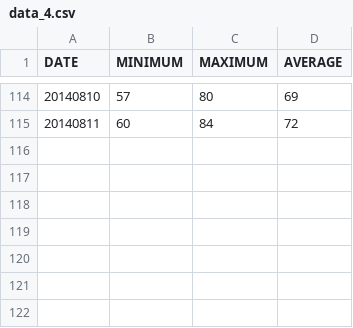
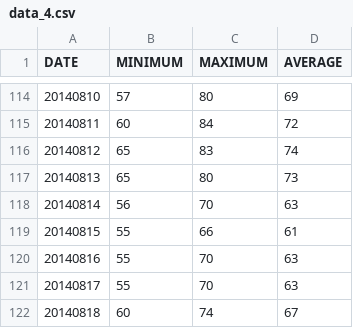
Before and after one commit to Limnogirl90/Weather.Olcott, a CSV file: data/data_4.csv, drawn as a sheet; only a part is shown, gaps mark what is left out.

Commit message:
updated temperature (make data_4)

```diff
--- a/data/data_4.csv
+++ b/data/data_4.csv
@@ -115 +115,8 @@ DATE,MINIMUM,MAXIMUM,AVERAGE
 20140811,60,84,72
+20140812,65,83,74
+20140813,65,80,73
+20140814,56,70,63
+20140815,55,66,61
+20140816,55,70,63
+20140817,55,70,63
+20140818,60,74,67
```
